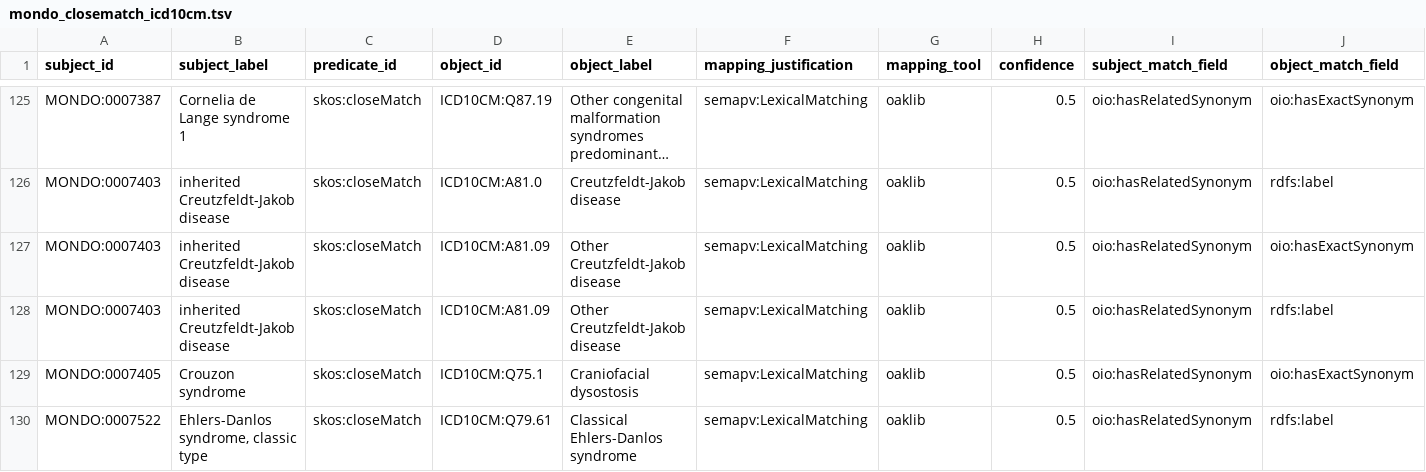
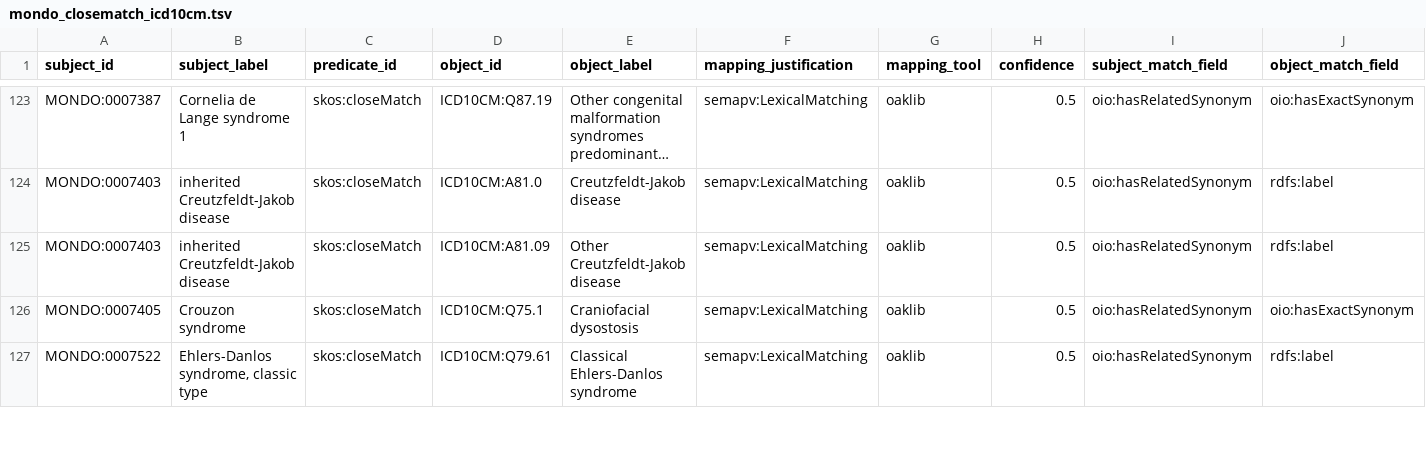
Before and after one commit to monarch-initiative/mondo-ingest, a TSV file: src/ontology/lexmatch/split-mapping-set/mondo_closematch_icd10cm.tsv, drawn as a sheet; only a part is shown, gaps mark what is left out; long unchanged cells end in …; removed rows and columns are numbered as before the commit, all else as after; rows hold the shown columns only; the diff covers the shown part only; the diff names each change by its address in the sheet, - before the commit and + after, or states it on an @@ line.

```diff
--- a/src/ontology/lexmatch/split-mapping-set/mondo_closematch_icd10cm.tsv
+++ b/src/ontology/lexmatch/split-mapping-set/mondo_closematch_icd10cm.tsv
-row 127: MONDO:0007403 | inherited Creutzfeldt-Jakob disease | skos:closeMatch | ICD10CM:A81.09 | Other Creutzfeldt-Jakob disease | semapv:LexicalMatching | oaklib | 0.5 | oio:hasRelatedSynonym | oio:hasExactSynonym
```
Also changed, not shown: 5 removed rows, 40 moved rows and 11 edited cells elsewhere in this file, src/ontology/lexmatch/split-mapping-set/mondo_closematch_ncit.tsv, src/ontology/lexmatch/split-mapping-set/mondo_closematch_omim.tsv, 1 other file.
